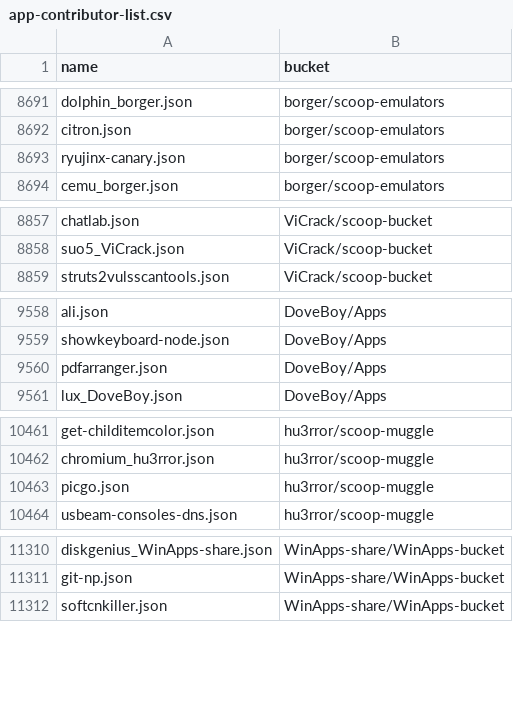
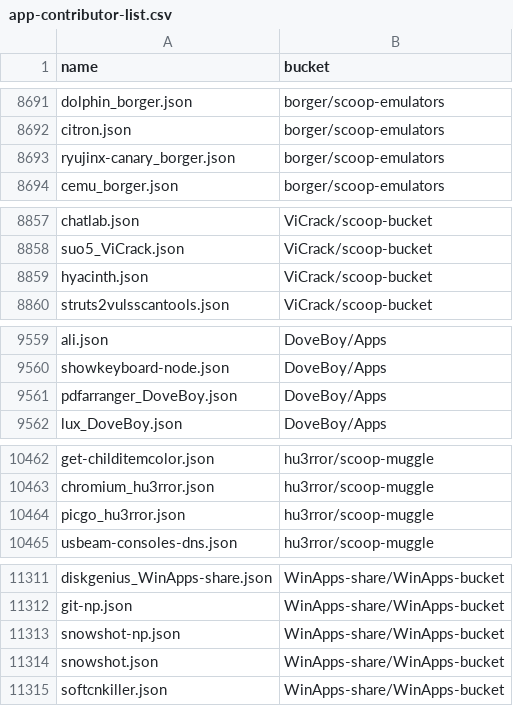
Before and after one commit to XiHanQWQ/scoop-apps, a CSV file: app-contributor-list.csv, drawn as a sheet; only a part is shown, gaps mark what is left out; the diff covers the shown part only.

```diff
--- a/app-contributor-list.csv
+++ b/app-contributor-list.csv
@@ -8692,3 +8692,3 @@ dolphin_borger.json,borger/scoop-emulators
 citron.json,borger/scoop-emulators
-ryujinx-canary.json,borger/scoop-emulators
+ryujinx-canary_borger.json,borger/scoop-emulators
 cemu_borger.json,borger/scoop-emulators
@@ -8858,2 +8858,3 @@ chatlab.json,ViCrack/scoop-bucket
 suo5_ViCrack.json,ViCrack/scoop-bucket
+hyacinth.json,ViCrack/scoop-bucket
 struts2vulsscantools.json,ViCrack/scoop-bucket
@@ -9559,3 +9560,3 @@ ali.json,DoveBoy/Apps
 showkeyboard-node.json,DoveBoy/Apps
-pdfarranger.json,DoveBoy/Apps
+pdfarranger_DoveBoy.json,DoveBoy/Apps
 lux_DoveBoy.json,DoveBoy/Apps
@@ -10462,3 +10463,3 @@ get-childitemcolor.json,hu3rror/scoop-muggle
 chromium_hu3rror.json,hu3rror/scoop-muggle
-picgo.json,hu3rror/scoop-muggle
+picgo_hu3rror.json,hu3rror/scoop-muggle
 usbeam-consoles-dns.json,hu3rror/scoop-muggle
@@ -11311,2 +11312,4 @@ diskgenius_WinApps-share.json,WinApps-share/WinApps-bucket
 git-np.json,WinApps-share/WinApps-bucket
+snowshot-np.json,WinApps-share/WinApps-bucket
+snowshot.json,WinApps-share/WinApps-bucket
 softcnkiller.json,WinApps-share/WinApps-bucket
```
Also changed, not shown: 1 edited cell elsewhere in this file, 56 other files.
